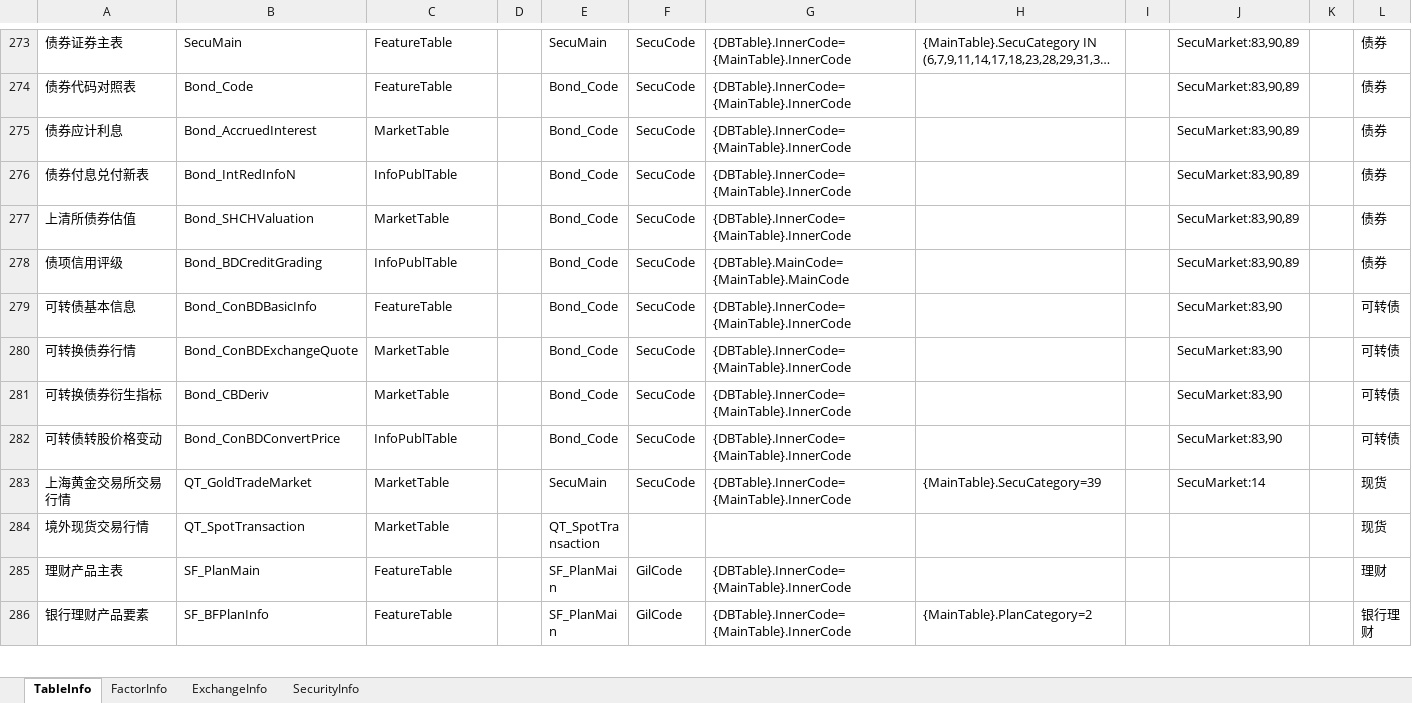
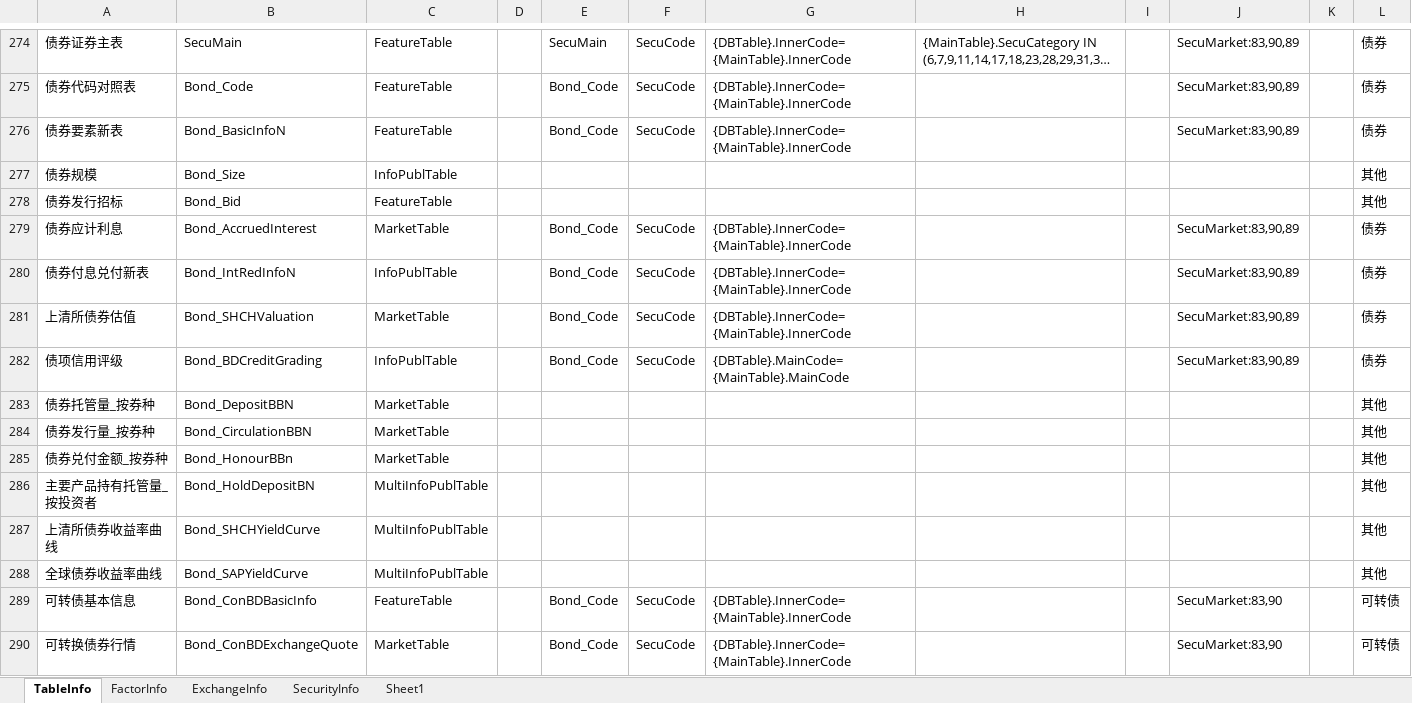
Before and after one commit to Scorpi000/QuantStudio, an Excel workbook: QuantStudio/Resource/JYDBInfo.xlsx, sheet TableInfo, drawn as a sheet; only a part is shown, gaps mark what is left out; the shorter side is filled out with more unchanged rows; long unchanged cells end in …; values as stored, in another font and other column widths than the file's, no borders; the diff covers the shown part only; the diff names each change by its address in the sheet, - before the commit and + after, or states it on an @@ line.

```diff
--- a/QuantStudio/Resource/JYDBInfo.xlsx (sheet TableInfo)
+++ b/QuantStudio/Resource/JYDBInfo.xlsx (sheet TableInfo)
+sheet tab: Sheet1
+row 276: 债券要素新表 | Bond_BasicInfoN | FeatureTable |  | Bond_Code | SecuCode | {DBTable}.InnerCode={MainTable}.InnerCode |  |  | SecuMarket:83,90,89 |  | 债券
+row 277: 债券规模 | Bond_Size | InfoPublTable |  |  |  |  |  |  |  |  | 其他
+row 278: 债券发行招标 | Bond_Bid | FeatureTable |  |  |  |  |  |  |  |  | 其他
+row 283: 债券托管量_按券种 | Bond_DepositBBN | MarketTable |  |  |  |  |  |  |  |  | 其他
+row 284: 债券发行量_按券种 | Bond_CirculationBBN | MarketTable |  |  |  |  |  |  |  |  | 其他
+row 285: 债券兑付金额_按券种 | Bond_HonourBBn | MarketTable |  |  |  |  |  |  |  |  | 其他
+row 286: 主要产品持有托管量_按投资者 | Bond_HoldDepositBN | MultiInfoPublTable |  |  |  |  |  |  |  |  | 其他
+row 287: 上清所债券收益率曲线 | Bond_SHCHYieldCurve | MultiInfoPublTable |  |  |  |  |  |  |  |  | 其他
+row 288: 全球债券收益率曲线 | Bond_SAPYieldCurve | MultiInfoPublTable |  |  |  |  |  |  |  |  | 其他
```
Also changed, not shown: 10 added rows elsewhere in this sheet, sheet FactorInfo.
